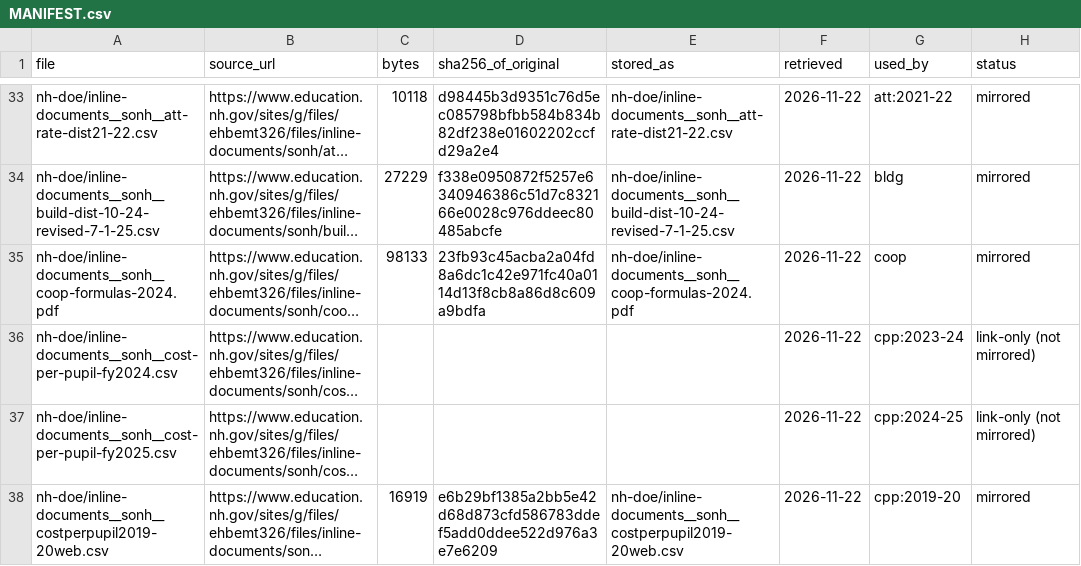
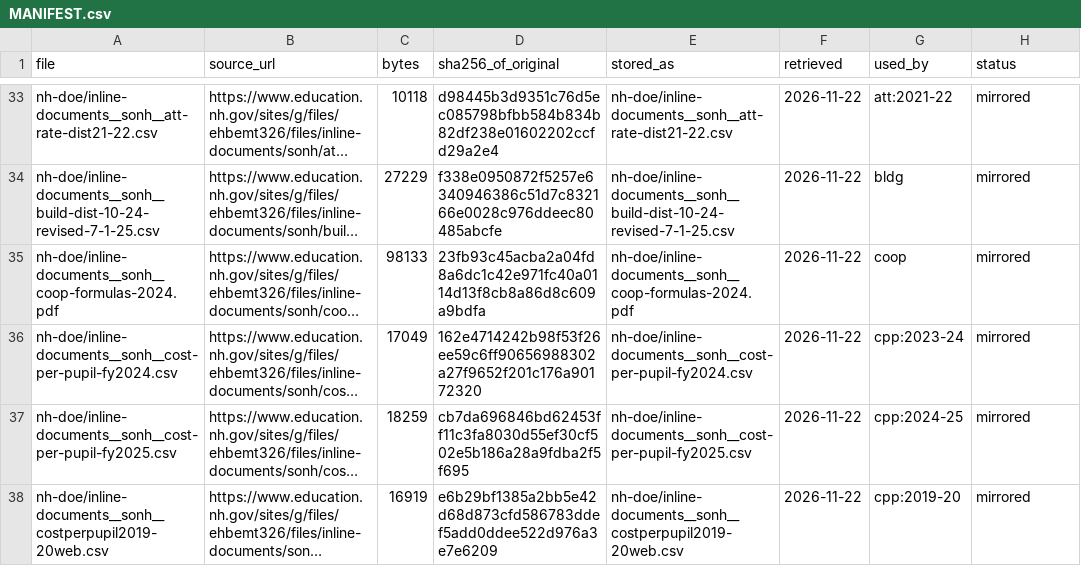
Before and after one commit to C2BB/orcsd_10_year_glance, a CSV file: raw/MANIFEST.csv, drawn as a sheet; only a part is shown, gaps mark what is left out; long unchanged cells end in …; the diff covers the shown part only; the diff names each change by its address in the sheet, - before the commit and + after, or states it on an @@ line.

```diff
--- a/raw/MANIFEST.csv
+++ b/raw/MANIFEST.csv
-C36 (bytes): (empty)
+C36 (bytes): 17049
-D36 (sha256_of_original): (empty)
+D36 (sha256_of_original): 162e4714242b98f53f26ee59c6ff90656988302a27f9652f201c176a90172320
-E36 (stored_as): (empty)
+E36 (stored_as): nh-doe/inline-documents__sonh__cost-per-pupil-fy2024.csv
-H36:H37 (status): link-only (not mirrored)
+H36:H37 (status): mirrored
-C37 (bytes): (empty)
+C37 (bytes): 18259
-D37 (sha256_of_original): (empty)
+D37 (sha256_of_original): cb7da696846bd62453ff11c3fa8030d55ef30cf502e5b186a28a9fdba2f5f695
-E37 (stored_as): (empty)
+E37 (stored_as): nh-doe/inline-documents__sonh__cost-per-pupil-fy2025.csv
```
Also changed, not shown: 104 edited cells elsewhere in this file, 29 other files.
